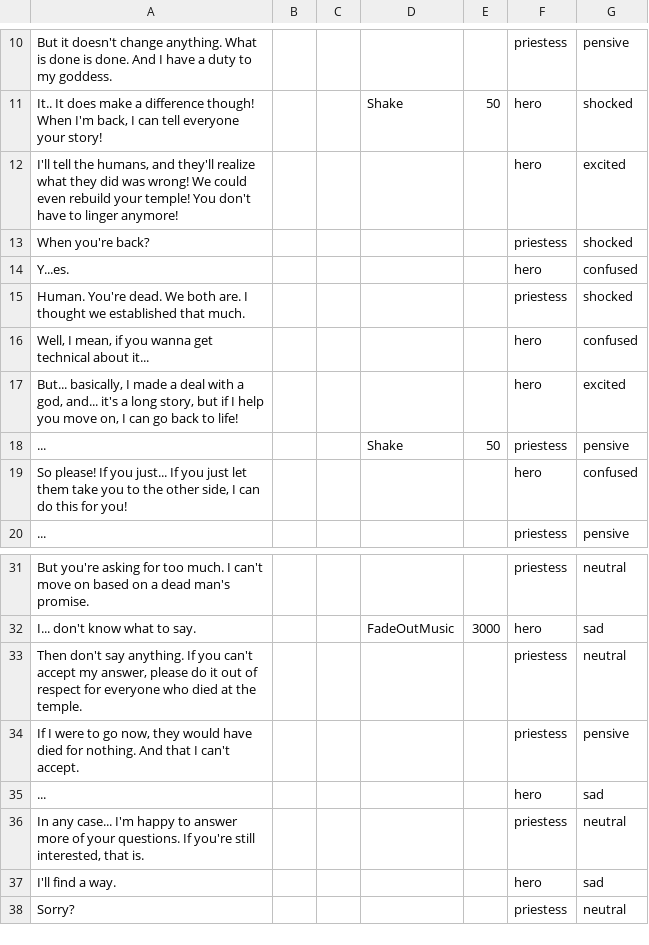
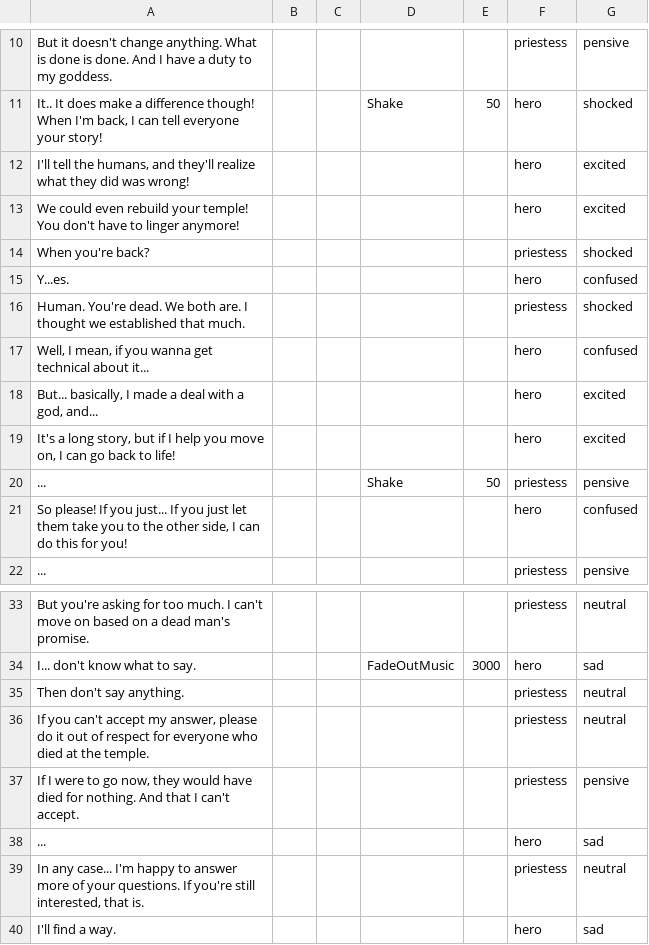
Before and after one commit to hatimbenhsain/capstone, a CSV file: datafiles/dialogueFiles/priestessTired.csv, drawn as a sheet; only a part is shown, gaps mark what is left out; the shorter side is filled out with more unchanged rows.

```diff
--- a/datafiles/dialogueFiles/priestessTired.csv
+++ b/datafiles/dialogueFiles/priestessTired.csv
@@ -11,3 +11,4 @@ But it doesn't change anything. What is done is done. And I have a duty to my go
 "It.. It does make a difference though! When I'm back, I can tell everyone your story!",,,Shake,50,hero,shocked
-"I'll tell the humans, and they'll realize what they did was wrong! We could even rebuild your temple! You don't have to linger anymore!",,,,,hero,excited
+"I'll tell the humans, and they'll realize what they did was wrong! ",,,,,hero,excited
+We could even rebuild your temple! You don't have to linger anymore!,,,,,hero,excited
 When you're back?,,,,,priestess,shocked
@@ -16,3 +17,4 @@ Human. You're dead. We both are. I thought we established that much.,,,,,prieste
 "Well, I mean, if you wanna get technical about it...",,,,,hero,confused
-"But... basically, I made a deal with a god, and... it's a long story, but if I help you move on, I can go back to life!",,,,,hero,excited
+"But... basically, I made a deal with a god, and... ",,,,,hero,excited
+"It's a long story, but if I help you move on, I can go back to life!",,,,,hero,excited
 ...,,,Shake,50,priestess,pensive
@@ -32,3 +34,4 @@ But you're asking for too much. I can't move on based on a dead man's promise.,,
 I... don't know what to say.,,,FadeOutMusic,3000,hero,sad
-"Then don't say anything. If you can't accept my answer, please do it out of respect for everyone who died at the temple.",,,,,priestess,neutral
+Then don't say anything. ,,,,,priestess,neutral
+"If you can't accept my answer, please do it out of respect for everyone who died at the temple.",,,,,priestess,neutral
 "If I were to go now, they would have died for nothing. And that I can't accept.",,,,,priestess,pensive
```
Also changed, not shown: datafiles/dialogueFiles/priestessCandy.csv, datafiles/dialogueFiles/priestessWorshipQ.csv, 15 other files.
